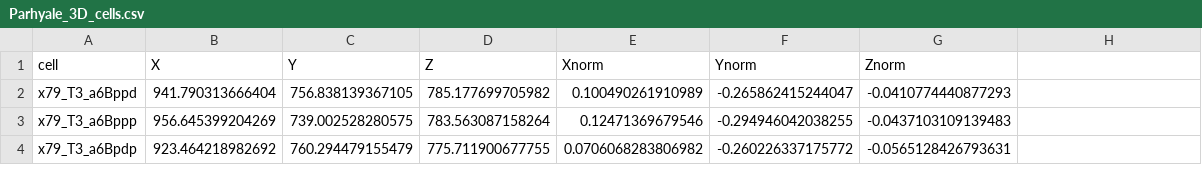
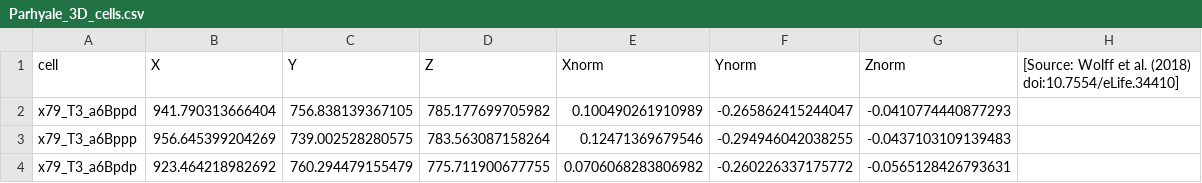
Before and after one commit to irepansalvador/CeLaVi, a CSV file: test_data/Parhyale/Parhyale_3D_cells.csv, drawn as a sheet; only a part is shown.

```diff
--- a/test_data/Parhyale/Parhyale_3D_cells.csv
+++ b/test_data/Parhyale/Parhyale_3D_cells.csv
@@ -1,2 +1,2 @@
-"cell","X","Y","Z","Xnorm","Ynorm","Znorm"
+"cell","X","Y","Z","Xnorm","Ynorm","Znorm","[Source: Wolff et al. (2018) doi:10.7554/eLife.34410]"
 "x79_T3_a6Bppd",941.790313666404,756.838139367105,785.177699705982,0.100490261910989,-0.265862415244047,-0.0410774440877293
```
Also changed, not shown: test_data/C_elegans/C_elegans_3D_cells.csv, test_data/Ciona/Ciona_3D_coords.csv, 8 other files.
